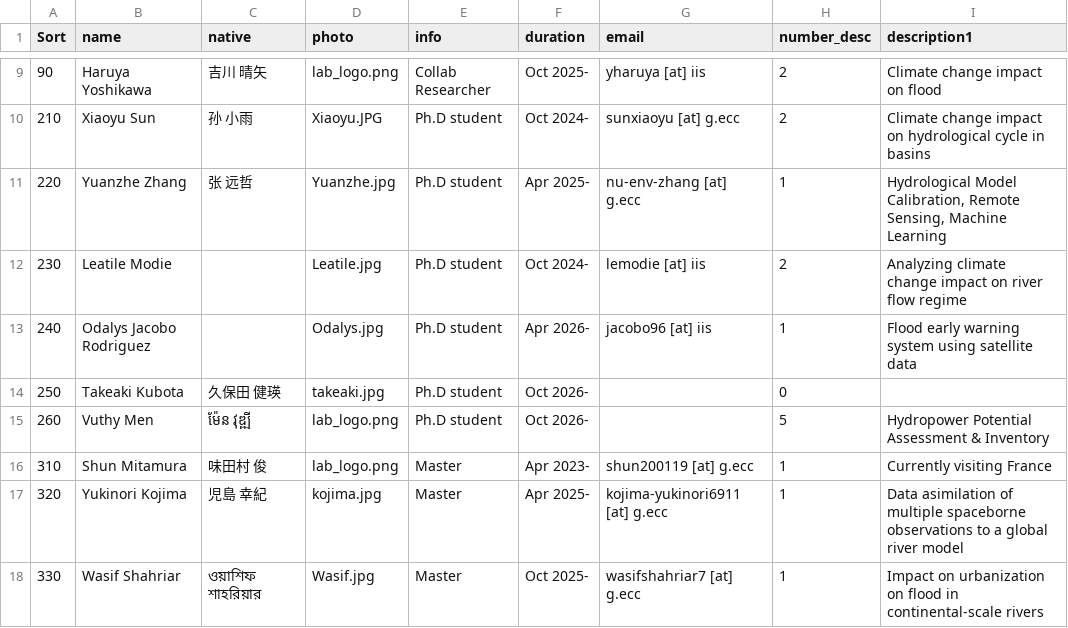
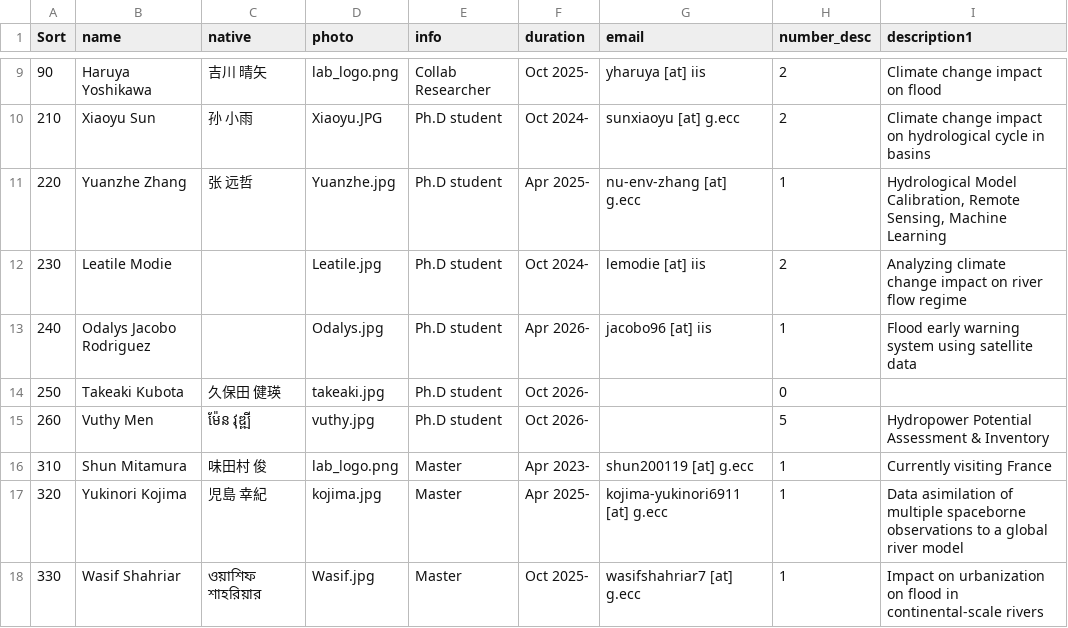
Before and after one commit to global-hydrodynamics/global-hydrodynamics.github.io, a CSV file: _data/team_member.csv, drawn as a sheet; only a part is shown, gaps mark what is left out; the diff names each change by its address in the sheet, - before the commit and + after, or states it on an @@ line.

Commit message:
vuthy

```diff
--- a/_data/team_member.csv
+++ b/_data/team_member.csv
-D15 (photo): lab_logo.png
+D15 (photo): vuthy.jpg
```
Also changed, not shown: 1 other file.
